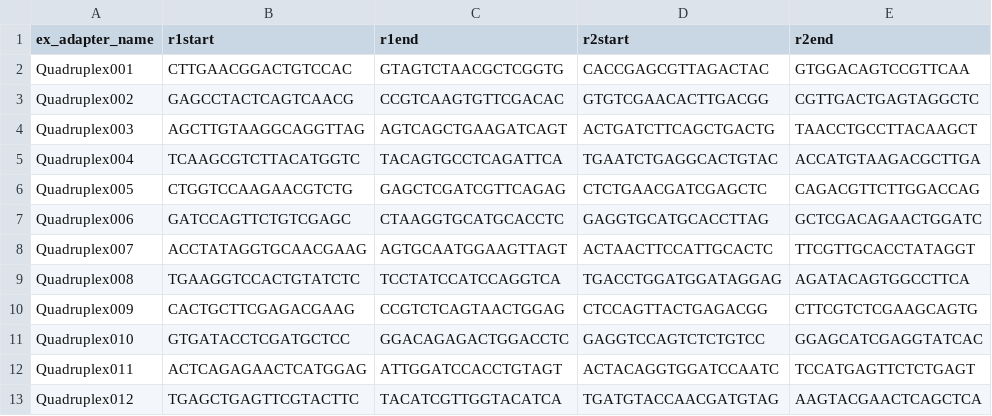
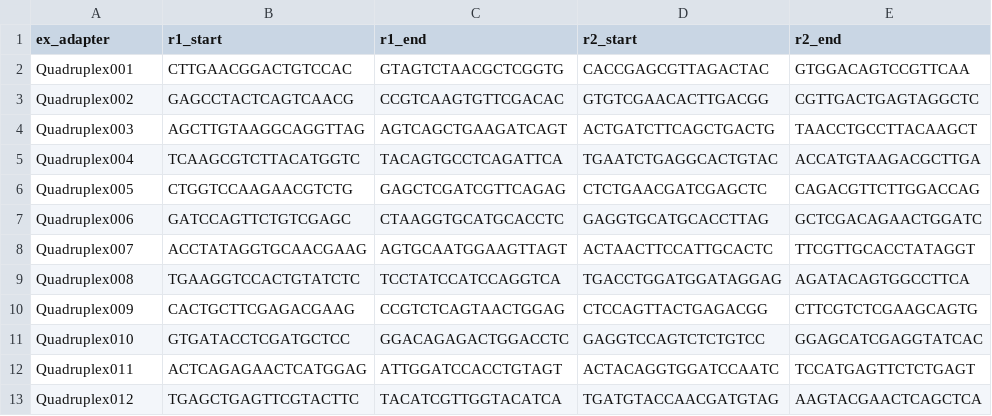
Before and after one commit to systematicmedicine/SomaticCODEC, a CSV file: config/ex_adapters.csv, drawn as a sheet.

```diff
--- a/config/ex_adapters.csv
+++ b/config/ex_adapters.csv
@@ -1,2 +1,2 @@
-ex_adapter_name,r1start,r1end,r2start,r2end
+ex_adapter,r1_start,r1_end,r2_start,r2_end
 Quadruplex001,CTTGAACGGACTGTCCAC,GTAGTCTAACGCTCGGTG,CACCGAGCGTTAGACTAC,GTGGACAGTCCGTTCAA
```
Also changed, not shown: 5 other files.
